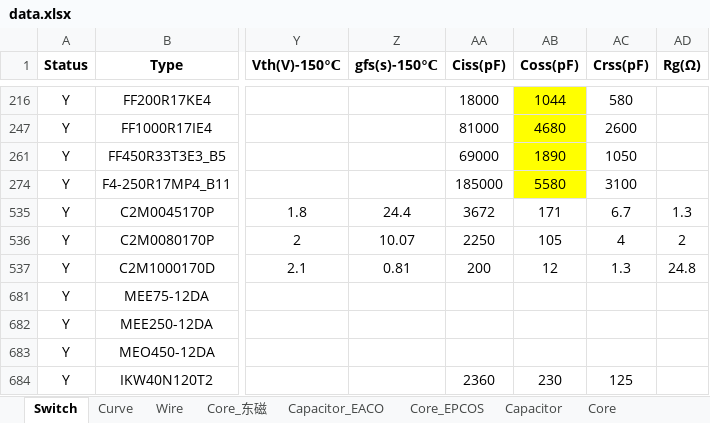
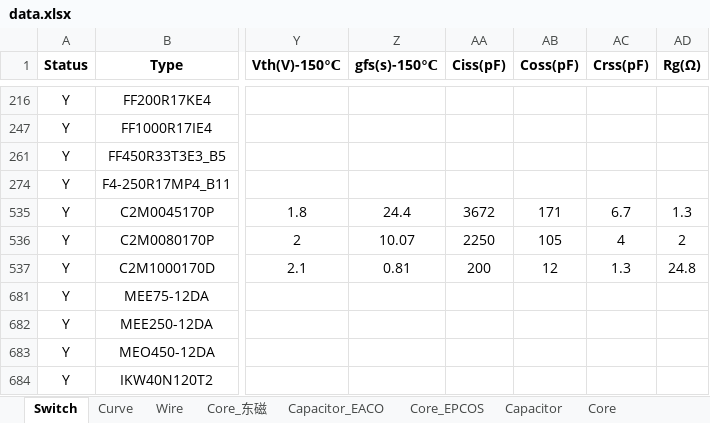
Before and after one commit to yufeijie/learngit, an Excel workbook: Resources/data.xlsx, sheet Switch, drawn as a sheet; only a part is shown, gaps mark what is left out; values as stored, in another font and other column widths than the file's, no borders; the diff covers the shown part only; the diff names each change by its address in the sheet, - before the commit and + after, or states it on an @@ line.

```diff
--- a/Resources/data.xlsx (sheet Switch)
+++ b/Resources/data.xlsx (sheet Switch)
-AA216 (Ciss(pF)): 18000
+AA216 (Ciss(pF)): (empty)
-AB216 (Coss(pF)): 1044
+AB216 (Coss(pF)): (empty)
-AB216 fill: #FFFF00
+AB216 fill: none
-AC216 (Crss(pF)): 580
+AC216 (Crss(pF)): (empty)
-AA247 (Ciss(pF)): 81000
+AA247 (Ciss(pF)): (empty)
-AB247 (Coss(pF)): 4680
+AB247 (Coss(pF)): (empty)
-AB247 fill: #FFFF00
+AB247 fill: none
-AC247 (Crss(pF)): 2600
+AC247 (Crss(pF)): (empty)
-AA261 (Ciss(pF)): 69000
+AA261 (Ciss(pF)): (empty)
-AB261 (Coss(pF)): 1890
+AB261 (Coss(pF)): (empty)
-AB261 fill: #FFFF00
+AB261 fill: none
-AC261 (Crss(pF)): 1050
+AC261 (Crss(pF)): (empty)
-AA274 (Ciss(pF)): 185000
+AA274 (Ciss(pF)): (empty)
-AB274 (Coss(pF)): 5580
+AB274 (Coss(pF)): (empty)
-AB274 fill: #FFFF00
+AB274 fill: none
-AC274 (Crss(pF)): 3100
+AC274 (Crss(pF)): (empty)
-AA684 (Ciss(pF)): 2360
+AA684 (Ciss(pF)): (empty)
-AB684 (Coss(pF)): 230
+AB684 (Coss(pF)): (empty)
-AC684 (Crss(pF)): 125
+AC684 (Crss(pF)): (empty)
```
Also changed, not shown: 27 edited cells and cell formats elsewhere in this sheet, 18 other files.
